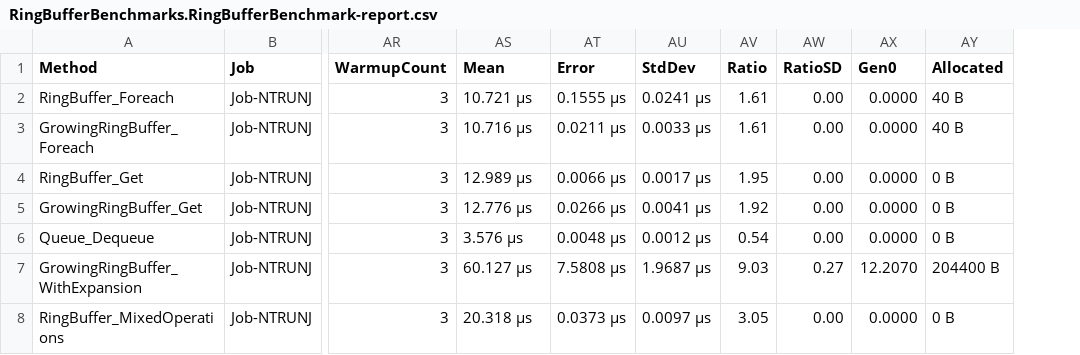
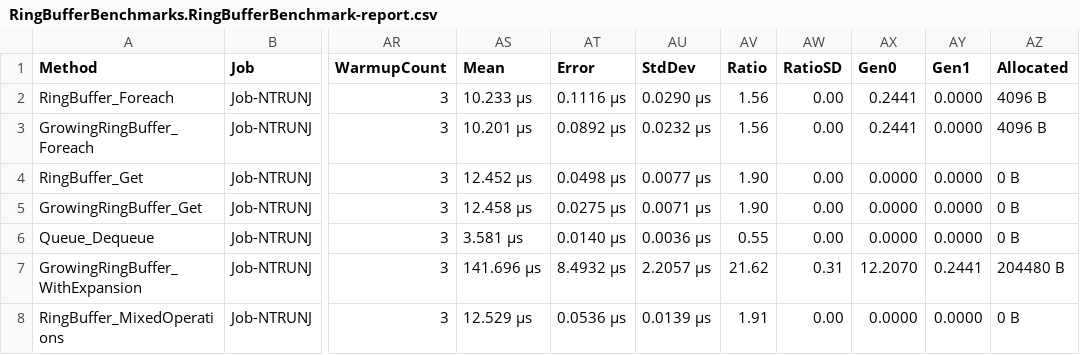
Before and after one commit to alexwiese/RingBuffer.NET, a CSV file: BenchmarkDotNet.Artifacts/results/RingBufferBenchmarks.RingBufferBenchmark-report.csv, drawn as a sheet; only a part is shown, gaps mark what is left out; addresses are those after the commit; the diff covers the shown part only; the diff names each change by its address in the sheet, - before the commit and + after, or states it on an @@ line.

```diff
--- a/BenchmarkDotNet.Artifacts/results/RingBufferBenchmarks.RingBufferBenchmark-report.csv
+++ b/BenchmarkDotNet.Artifacts/results/RingBufferBenchmarks.RingBufferBenchmark-report.csv
+column AY (Gen1), rows 2-8: 0.0000 | 0.0000 | 0.0000 | 0.0000 | 0.0000 | 0.2441 | 0.0000
-AS2 (Mean): 10.721 μs
+AS2 (Mean): 10.233 μs
-AT2 (Error): 0.1555 μs
+AT2 (Error): 0.1116 μs
-AU2 (StdDev): 0.0241 μs
+AU2 (StdDev): 0.0290 μs
-AV2:AV3 (Ratio): 1.61
+AV2:AV3 (Ratio): 1.56
-AX2:AX3 (Gen0): 0.0000
+AX2:AX3 (Gen0): 0.2441
-AZ2:AZ3 (Allocated): 40 B
+AZ2:AZ3 (Allocated): 4096 B
-AS3 (Mean): 10.716 μs
+AS3 (Mean): 10.201 μs
-AT3 (Error): 0.0211 μs
+AT3 (Error): 0.0892 μs
-AU3 (StdDev): 0.0033 μs
+AU3 (StdDev): 0.0232 μs
-AS4 (Mean): 12.989 μs
+AS4 (Mean): 12.452 μs
-AT4 (Error): 0.0066 μs
+AT4 (Error): 0.0498 μs
-AU4 (StdDev): 0.0017 μs
+AU4 (StdDev): 0.0077 μs
-AV4 (Ratio): 1.95
+AV4 (Ratio): 1.90
-AS5 (Mean): 12.776 μs
+AS5 (Mean): 12.458 μs
-AT5 (Error): 0.0266 μs
+AT5 (Error): 0.0275 μs
-AU5 (StdDev): 0.0041 μs
+AU5 (StdDev): 0.0071 μs
-AV5 (Ratio): 1.92
+AV5 (Ratio): 1.90
-AS6 (Mean): 3.576 μs
+AS6 (Mean): 3.581 μs
-AT6 (Error): 0.0048 μs
+AT6 (Error): 0.0140 μs
-AU6 (StdDev): 0.0012 μs
+AU6 (StdDev): 0.0036 μs
-AV6 (Ratio): 0.54
+AV6 (Ratio): 0.55
-AS7 (Mean): 60.127 μs
+AS7 (Mean): 141.696 μs
-AT7 (Error): 7.5808 μs
+AT7 (Error): 8.4932 μs
-AU7 (StdDev): 1.9687 μs
+AU7 (StdDev): 2.2057 μs
-AV7 (Ratio): 9.03
+AV7 (Ratio): 21.62
-AW7 (RatioSD): 0.27
+AW7 (RatioSD): 0.31
-AZ7 (Allocated): 204400 B
+AZ7 (Allocated): 204480 B
-AS8 (Mean): 20.318 μs
+AS8 (Mean): 12.529 μs
-AT8 (Error): 0.0373 μs
+AT8 (Error): 0.0536 μs
-AU8 (StdDev): 0.0097 μs
+AU8 (StdDev): 0.0139 μs
-AV8 (Ratio): 3.05
+AV8 (Ratio): 1.91
```
Also changed, not shown: 17 edited cells elsewhere in this file, 7 other files.
